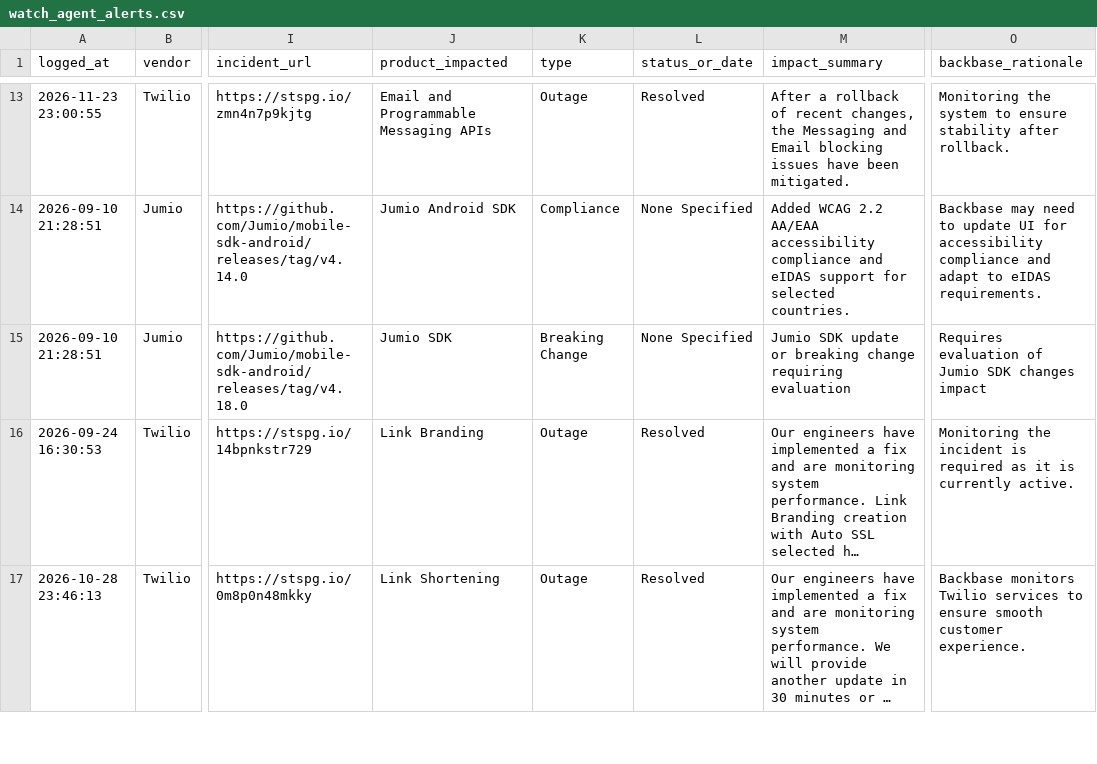
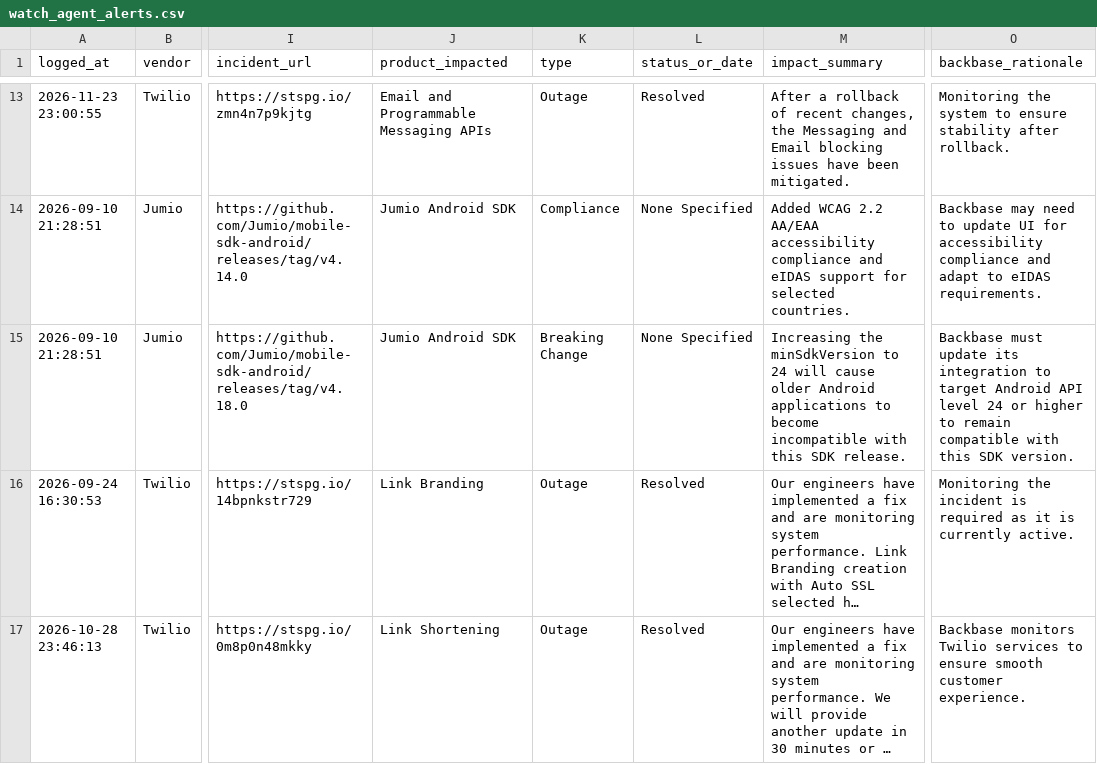
Before and after one commit to abhishek883388/ai_watch_marketplace, a CSV file: watch_agent_alerts.csv, drawn as a sheet; only a part is shown, gaps mark what is left out; long unchanged cells end in …; the diff covers the shown part only; the diff names each change by its address in the sheet, - before the commit and + after, or states it on an @@ line.

```diff
--- a/watch_agent_alerts.csv
+++ b/watch_agent_alerts.csv
-J15 (product_impacted): Jumio SDK
+J15 (product_impacted): Jumio Android SDK
-M15 (impact_summary): Jumio SDK update or breaking change requiring evaluation
+M15 (impact_summary): Increasing the minSdkVersion to 24 will cause older Android applications to become incompatible with this SDK release.
-O15 (backbase_rationale): Requires evaluation of Jumio SDK changes impact
+O15 (backbase_rationale): Backbase must update its integration to target Android API level 24 or higher to remain compatible with this SDK version.
```
Also changed, not shown: 6 edited cells elsewhere in this file, zendesk_watch_agent_alerts.csv.
